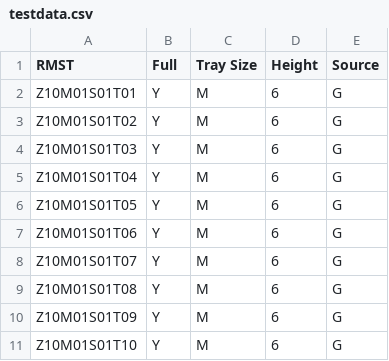
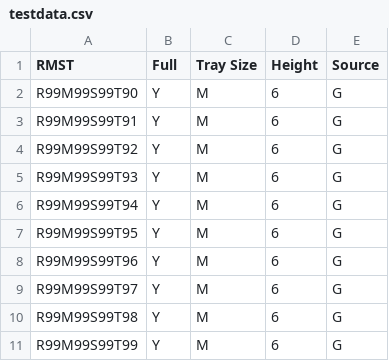
Before and after one commit to tsboom/OSS-loads, a CSV file: testdata.csv, drawn as a sheet.

Commit message:
update test rmsts in testdata.csv

```diff
--- a/testdata.csv
+++ b/testdata.csv
@@ -1,11 +1,11 @@
 RMST,Full,Tray Size,Height,Source
-Z10M01S01T01,Y,M,6,G
-Z10M01S01T02,Y,M,6,G
-Z10M01S01T03,Y,M,6,G
-Z10M01S01T04,Y,M,6,G
-Z10M01S01T05,Y,M,6,G
-Z10M01S01T06,Y,M,6,G
-Z10M01S01T07,Y,M,6,G
-Z10M01S01T08,Y,M,6,G
-Z10M01S01T09,Y,M,6,G
-Z10M01S01T10,Y,M,6,G
+R99M99S99T90,Y,M,6,G
+R99M99S99T91,Y,M,6,G
+R99M99S99T92,Y,M,6,G
+R99M99S99T93,Y,M,6,G
+R99M99S99T94,Y,M,6,G
+R99M99S99T95,Y,M,6,G
+R99M99S99T96,Y,M,6,G
+R99M99S99T97,Y,M,6,G
+R99M99S99T98,Y,M,6,G
+R99M99S99T99,Y,M,6,G
```
